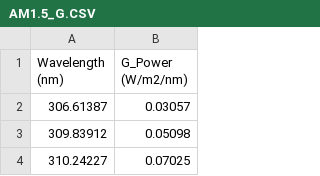
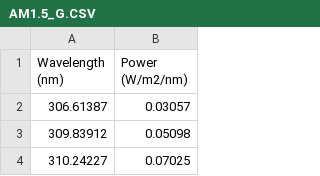
Before and after one commit to Yjiao14/PHY6000, a CSV file: AM1.5_G.CSV, drawn as a sheet; only a part is shown.

Commit message:
Update AM1.5_G.CSV

```diff
--- a/AM1.5_G.CSV
+++ b/AM1.5_G.CSV
@@ -1,2 +1,2 @@
-Wavelength (nm),G_Power (W/m2/nm)
+Wavelength (nm),Power (W/m2/nm)
 306.61387,0.03057
```
